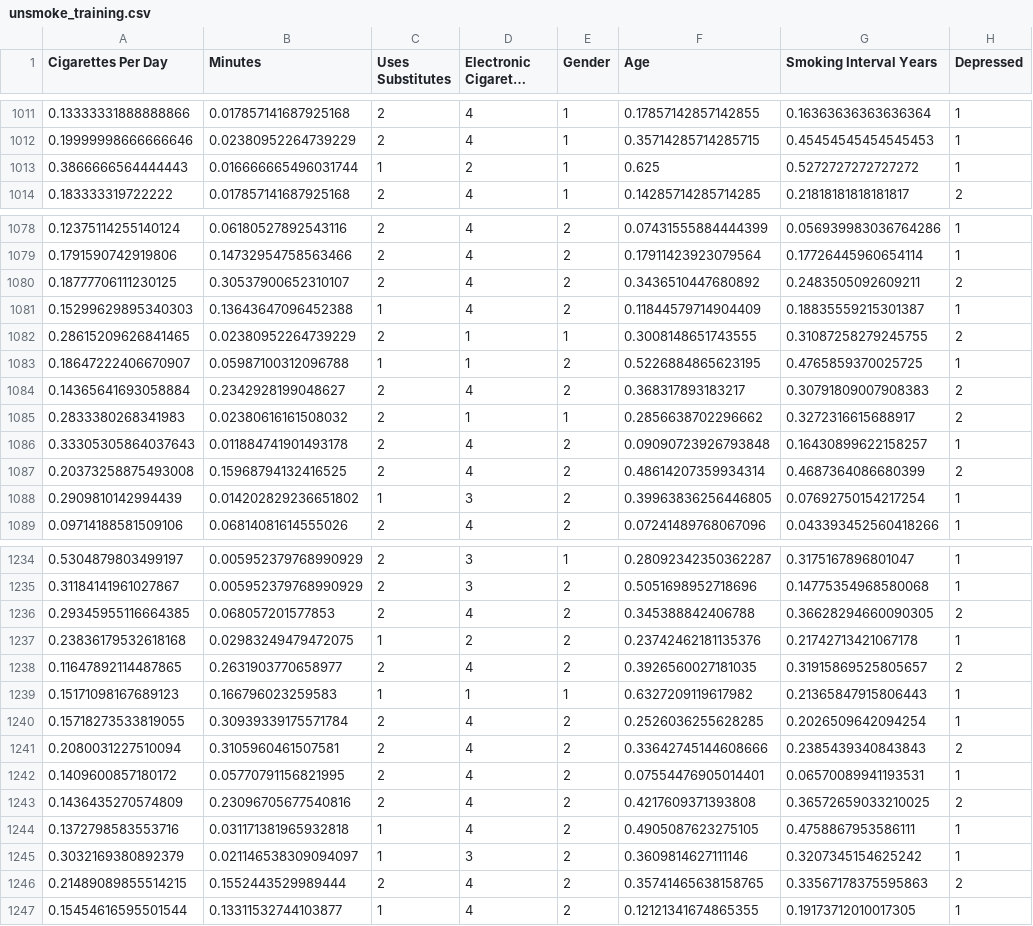
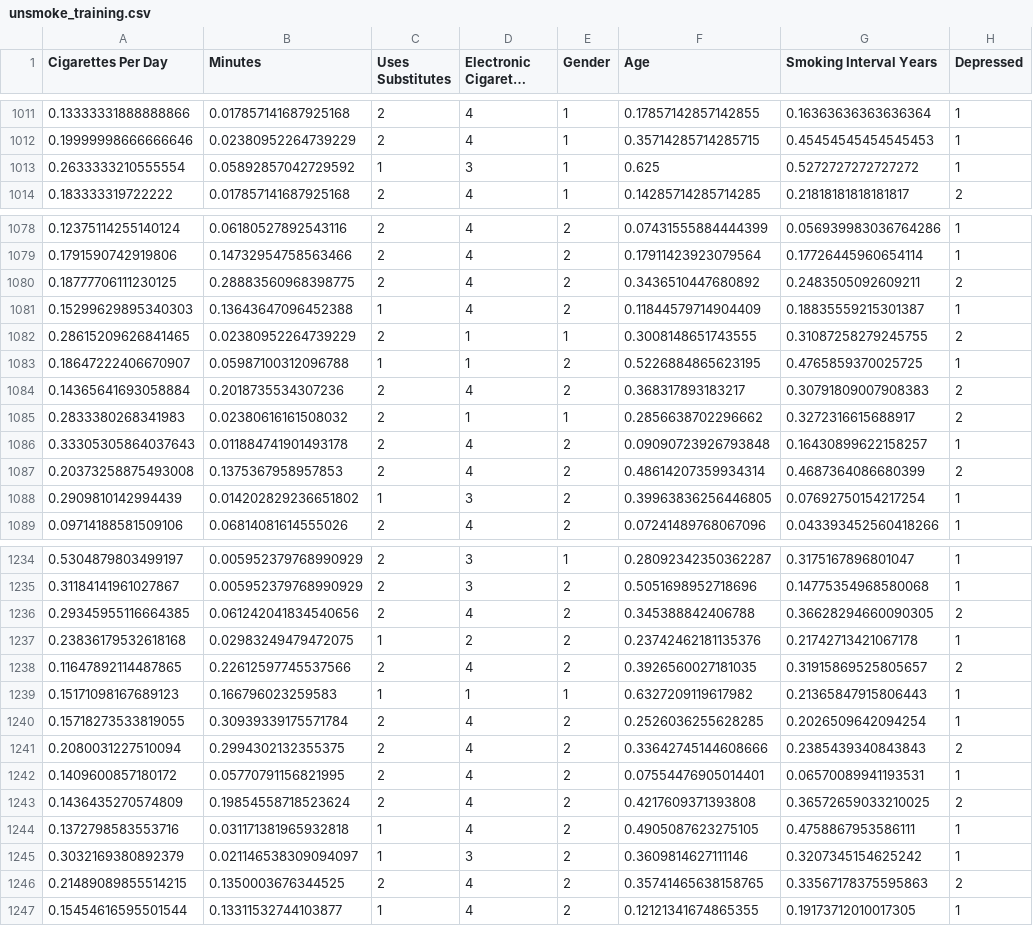
Before and after one commit to unsmoke/machine-learning, a CSV file: unsmoke_training.csv, drawn as a sheet; only a part is shown, gaps mark what is left out; long unchanged cells end in …; the diff covers the shown part only; the diff names each change by its address in the sheet, - before the commit and + after, or states it on an @@ line.

```diff
--- a/unsmoke_training.csv
+++ b/unsmoke_training.csv
-A1013 (Cigarettes Per Day): 0.3866666564444443
+A1013 (Cigarettes Per Day): 0.2633333210555554
-B1013 (Minutes): 0.016666665496031744
+B1013 (Minutes): 0.05892857042729592
-D1013 (Electronic Cigarette Use): 2
+D1013 (Electronic Cigarette Use): 3
-B1080 (Minutes): 0.30537900652310107
+B1080 (Minutes): 0.28883560968398775
-B1084 (Minutes): 0.2342928199048627
+B1084 (Minutes): 0.2018735534307236
-B1087 (Minutes): 0.15968794132416525
+B1087 (Minutes): 0.1375367958957853
-B1236 (Minutes): 0.068057201577853
+B1236 (Minutes): 0.061242041834540656
-B1238 (Minutes): 0.2631903770658977
+B1238 (Minutes): 0.22612597745537566
-B1241 (Minutes): 0.3105960461507581
+B1241 (Minutes): 0.2994302132355375
-B1243 (Minutes): 0.23096705677540816
+B1243 (Minutes): 0.19854558718523624
-B1246 (Minutes): 0.1552443529989444
+B1246 (Minutes): 0.1350003676344525
```
Also changed, not shown: 73 edited cells elsewhere in this file, 13 other files.
